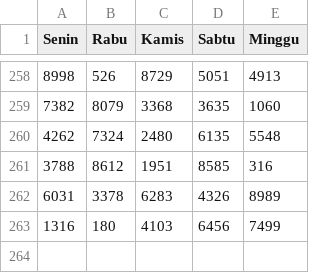
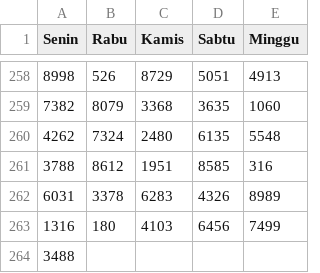
Before and after one commit to hadicangkring/belajar, a CSV file: b.csv, drawn as a sheet; only a part is shown, gaps mark what is left out; the diff names each change by its address in the sheet, - before the commit and + after, or states it on an @@ line.

Commit message:
Update b.csv

```diff
--- a/b.csv
+++ b/b.csv
+row 264: 3488
```
